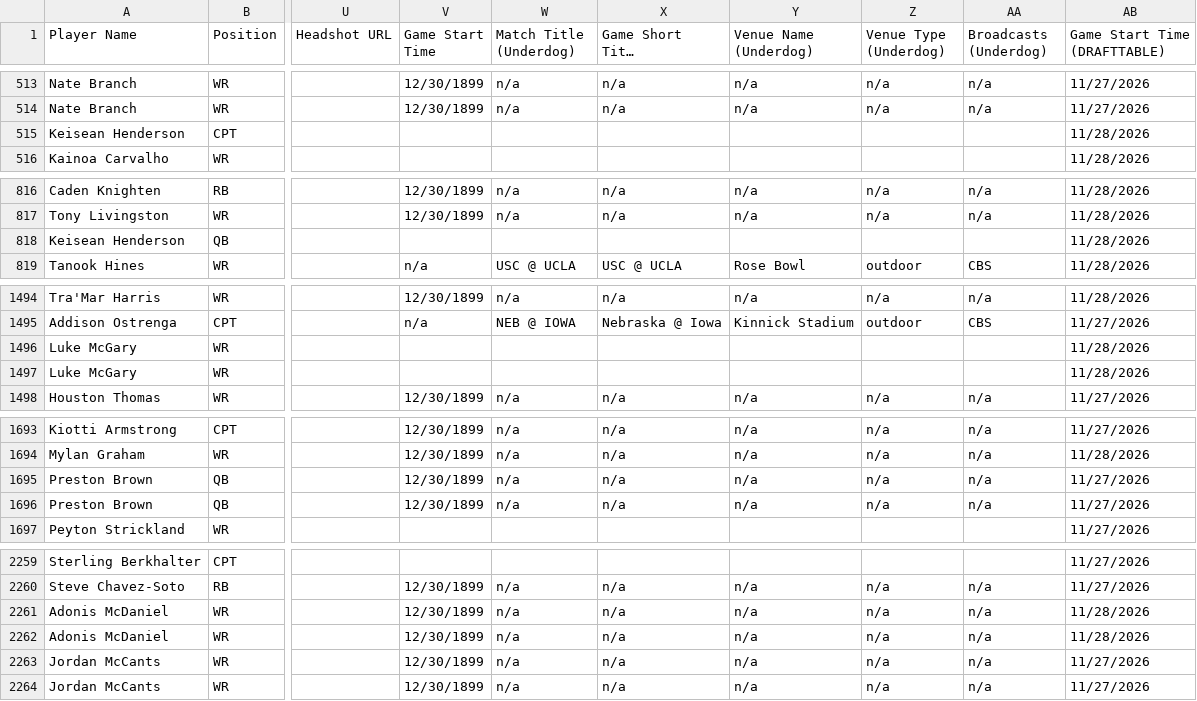
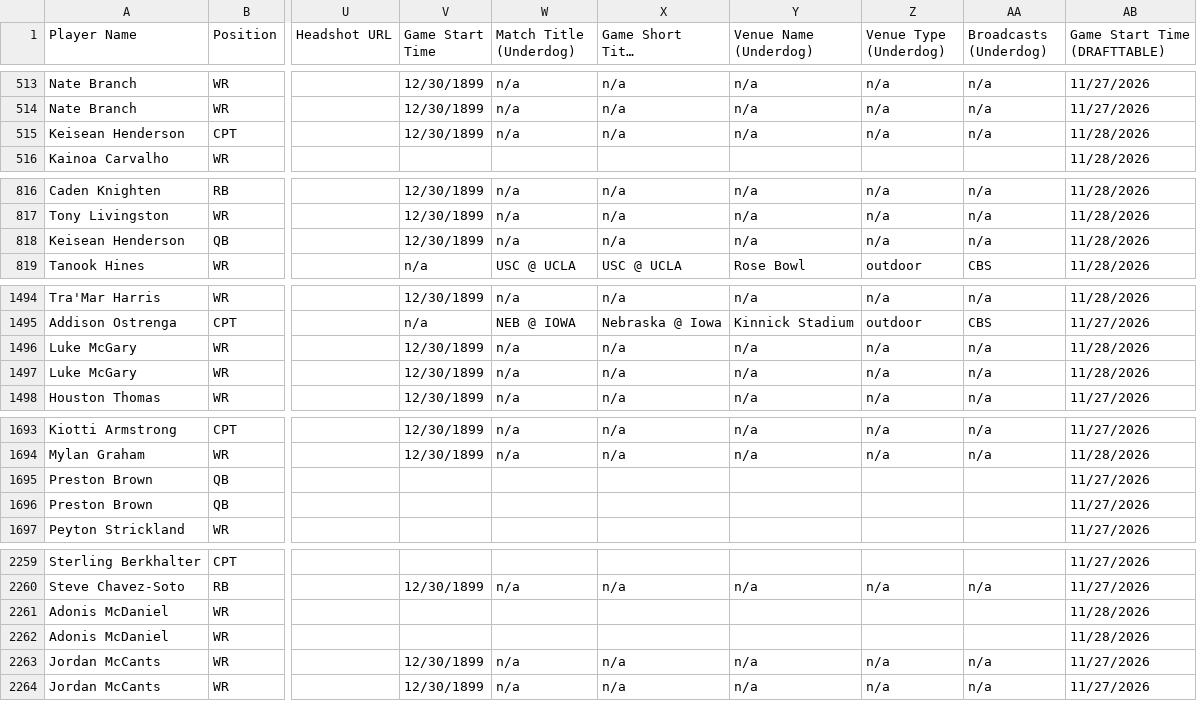
Before and after one commit to 925Sports/cfb-dfs-data, a CSV file: players.csv, drawn as a sheet; only a part is shown, gaps mark what is left out; long unchanged cells end in …; the diff covers the shown part only; the diff names each change by its address in the sheet, - before the commit and + after, or states it on an @@ line.

```diff
--- a/players.csv
+++ b/players.csv
-V515 (Game Start Time): (empty)
+V515 (Game Start Time): 12/30/1899
-W515 (Match Title (Underdog)): (empty)
+W515 (Match Title (Underdog)): n/a
-X515 (Game Short Title (Underdog)): (empty)
+X515 (Game Short Title (Underdog)): n/a
-Y515 (Venue Name (Underdog)): (empty)
+Y515 (Venue Name (Underdog)): n/a
-Z515 (Venue Type (Underdog)): (empty)
+Z515 (Venue Type (Underdog)): n/a
-AA515 (Broadcasts (Underdog)): (empty)
+AA515 (Broadcasts (Underdog)): n/a
-V818 (Game Start Time): (empty)
+V818 (Game Start Time): 12/30/1899
-W818 (Match Title (Underdog)): (empty)
+W818 (Match Title (Underdog)): n/a
-X818 (Game Short Title (Underdog)): (empty)
+X818 (Game Short Title (Underdog)): n/a
-Y818 (Venue Name (Underdog)): (empty)
+Y818 (Venue Name (Underdog)): n/a
-Z818 (Venue Type (Underdog)): (empty)
+Z818 (Venue Type (Underdog)): n/a
-AA818 (Broadcasts (Underdog)): (empty)
+AA818 (Broadcasts (Underdog)): n/a
-V1496:V1497 (Game Start Time): (empty)
+V1496:V1497 (Game Start Time): 12/30/1899
-W1496:W1497 (Match Title (Underdog)): (empty)
+W1496:W1497 (Match Title (Underdog)): n/a
-X1496:X1497 (Game Short Title (Underdog)): (empty)
+X1496:X1497 (Game Short Title (Underdog)): n/a
-Y1496:Y1497 (Venue Name (Underdog)): (empty)
+Y1496:Y1497 (Venue Name (Underdog)): n/a
-Z1496:Z1497 (Venue Type (Underdog)): (empty)
+Z1496:Z1497 (Venue Type (Underdog)): n/a
-AA1496:AA1497 (Broadcasts (Underdog)): (empty)
+AA1496:AA1497 (Broadcasts (Underdog)): n/a
-V1695:V1696 (Game Start Time): 12/30/1899
+V1695:V1696 (Game Start Time): (empty)
-W1695:W1696 (Match Title (Underdog)): n/a
+W1695:W1696 (Match Title (Underdog)): (empty)
-X1695:X1696 (Game Short Title (Underdog)): n/a
+X1695:X1696 (Game Short Title (Underdog)): (empty)
-Y1695:Y1696 (Venue Name (Underdog)): n/a
+Y1695:Y1696 (Venue Name (Underdog)): (empty)
-Z1695:Z1696 (Venue Type (Underdog)): n/a
+Z1695:Z1696 (Venue Type (Underdog)): (empty)
-AA1695:AA1696 (Broadcasts (Underdog)): n/a
+AA1695:AA1696 (Broadcasts (Underdog)): (empty)
-V2261:V2262 (Game Start Time): 12/30/1899
+V2261:V2262 (Game Start Time): (empty)
-W2261:W2262 (Match Title (Underdog)): n/a
+W2261:W2262 (Match Title (Underdog)): (empty)
-X2261:X2262 (Game Short Title (Underdog)): n/a
+X2261:X2262 (Game Short Title (Underdog)): (empty)
-Y2261:Y2262 (Venue Name (Underdog)): n/a
+Y2261:Y2262 (Venue Name (Underdog)): (empty)
-Z2261:Z2262 (Venue Type (Underdog)): n/a
+Z2261:Z2262 (Venue Type (Underdog)): (empty)
-AA2261:AA2262 (Broadcasts (Underdog)): n/a
+AA2261:AA2262 (Broadcasts (Underdog)): (empty)
```
Also changed, not shown: 24 edited cells elsewhere in this file.
